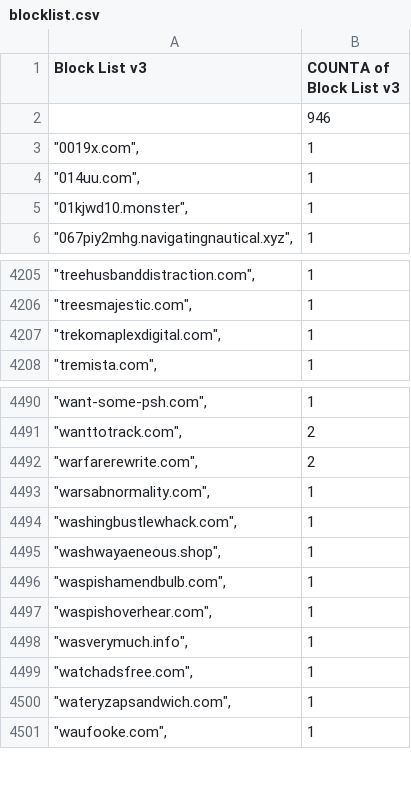
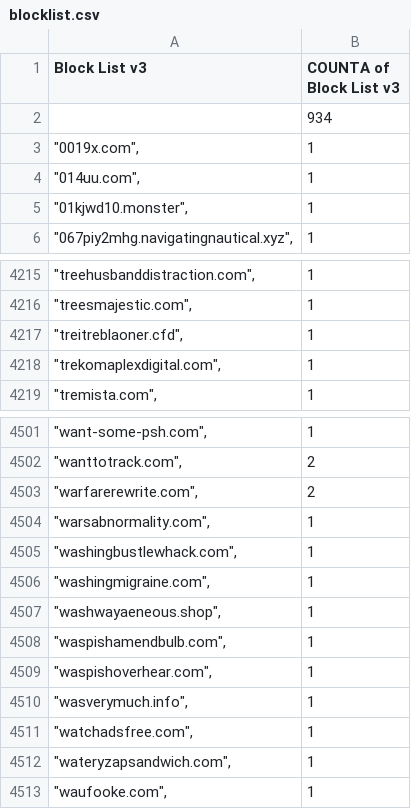
Before and after one commit to meganerasam/blocklist, a CSV file: blocklist.csv, drawn as a sheet; only a part is shown, gaps mark what is left out; the diff covers the shown part only.

```diff
--- a/blocklist.csv
+++ b/blocklist.csv
@@ -1,3 +1,3 @@
 Block List v3,COUNTA of Block List v3
-,946
+,934
 """0019x.com"",",1
@@ -4206,2 +4216,3 @@ Block List v3,COUNTA of Block List v3
 """treesmajestic.com"",",1
+"""treitreblaoner.cfd"",",1
 """trekomaplexdigital.com"",",1
@@ -4494,2 +4505,3 @@ Block List v3,COUNTA of Block List v3
 """washingbustlewhack.com"",",1
+"""washingmigraine.com"",",1
 """washwayaeneous.shop"",",1
```
Also changed, not shown: 10 added rows elsewhere in this file.
